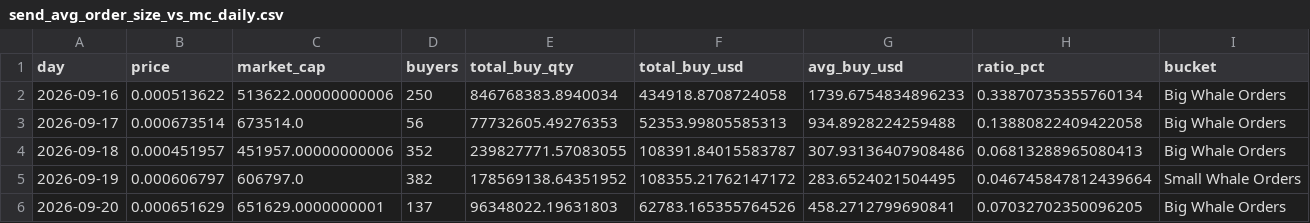
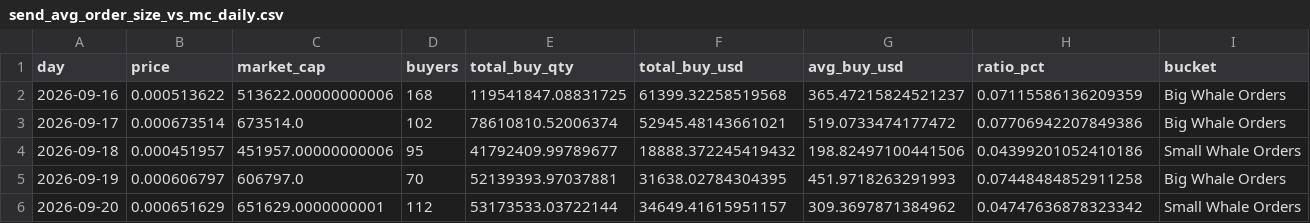
Before and after one commit to Quanhandsome/hoangquan-onchain, a CSV file: Send/publish/send_avg_order_size_vs_mc_daily.csv, drawn as a sheet; only a part is shown; the diff covers the shown part only.

```diff
--- a/Send/publish/send_avg_order_size_vs_mc_daily.csv
+++ b/Send/publish/send_avg_order_size_vs_mc_daily.csv
@@ -1,6 +1,6 @@
 day,price,market_cap,buyers,total_buy_qty,total_buy_usd,avg_buy_usd,ratio_pct,bucket
-2026-09-16,0.000513622,513622.00000000006,250,846768383.8940034,434918.8708724058,1739.6754834896233,0.33870735355760134,Big Whale Orders
-2026-09-17,0.000673514,673514.0,56,77732605.49276353,52353.99805585313,934.8928224259488,0.13880822409422058,Big Whale Orders
-2026-09-18,0.000451957,451957.00000000006,352,239827771.57083055,108391.84015583787,307.93136407908486,0.06813288965080413,Big Whale Orders
-2026-09-19,0.000606797,606797.0,382,178569138.64351952,108355.21762147172,283.6524021504495,0.046745847812439664,Small Whale Orders
-2026-09-20,0.000651629,651629.0000000001,137,96348022.19631803,62783.165355764526,458.2712799690841,0.07032702350096205,Big Whale Orders
+2026-09-16,0.000513622,513622.00000000006,168,119541847.08831725,61399.32258519568,365.47215824521237,0.07115586136209359,Big Whale Orders
+2026-09-17,0.000673514,673514.0,102,78610810.52006374,52945.48143661021,519.0733474177472,0.07706942207849386,Big Whale Orders
+2026-09-18,0.000451957,451957.00000000006,95,41792409.99789677,18888.372245419432,198.82497100441506,0.04399201052410186,Small Whale Orders
+2026-09-19,0.000606797,606797.0,70,52139393.97037881,31638.02784304395,451.9718263291993,0.07448484852911258,Big Whale Orders
+2026-09-20,0.000651629,651629.0000000001,112,53173533.03722144,34649.41615951157,309.3697871384962,0.04747636878323342,Small Whale Orders
```
Also changed, not shown: 121 edited cells elsewhere in this file, Send/publish/send_entity_urpd.csv, Send/publish/send_entity_urpd_daily_audit.csv, 16 other files.
